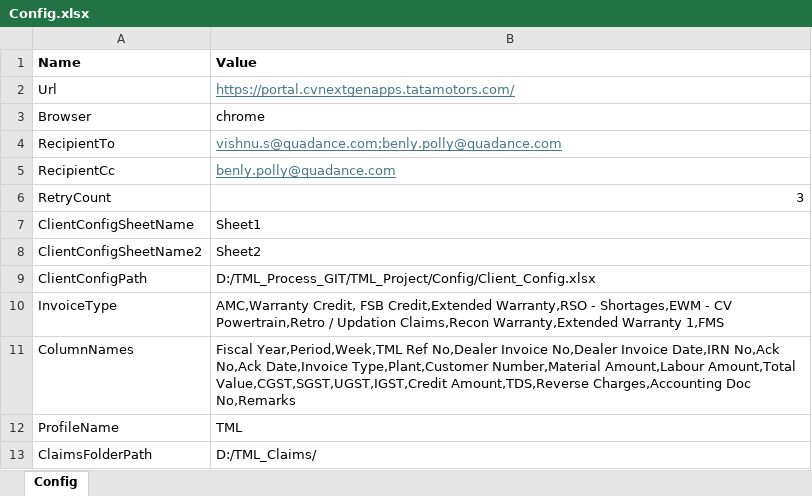
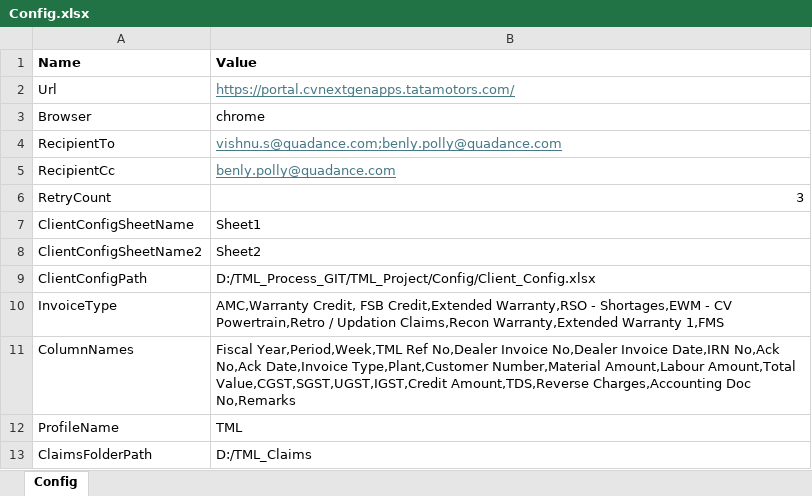
Before and after one commit to VishnuSathyadev/TML_Project, an Excel workbook: Config/Config.xlsx, sheet Config, drawn as a sheet; values as stored, in another font and other column widths than the file's, no borders; the diff names each change by its address in the sheet, - before the commit and + after, or states it on an @@ line.

Commit message:
Claims Folder Path Updated

```diff
--- a/Config/Config.xlsx (sheet Config)
+++ b/Config/Config.xlsx (sheet Config)
-B13 (Value): D:/TML_Claims/
+B13 (Value): D:/TML_Claims
```
Also changed, not shown: 2 other files.
